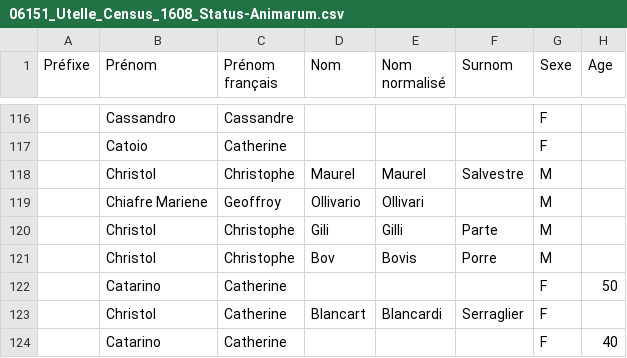
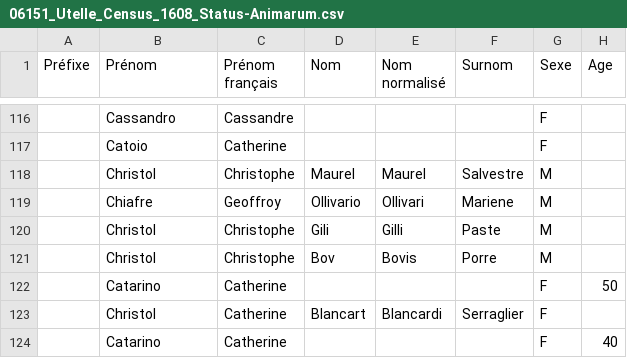
Before and after one commit to 06Games/Historical-Record-Indexes, a CSV file: France/06151_Utelle/06151_Utelle_Census_1608_Status-Animarum.csv, drawn as a sheet; only a part is shown, gaps mark what is left out; the diff names each change by its address in the sheet, - before the commit and + after, or states it on an @@ line.

Commit message:
feat: Utelle Statut Animarum 1608 update

```diff
--- a/France/06151_Utelle/06151_Utelle_Census_1608_Status-Animarum.csv
+++ b/France/06151_Utelle/06151_Utelle_Census_1608_Status-Animarum.csv
-B119 (Prénom): Chiafre Mariene
+B119 (Prénom): Chiafre
-F119 (Surnom): (empty)
+F119 (Surnom): Mariene
-F120 (Surnom): Parte
+F120 (Surnom): Paste
```
